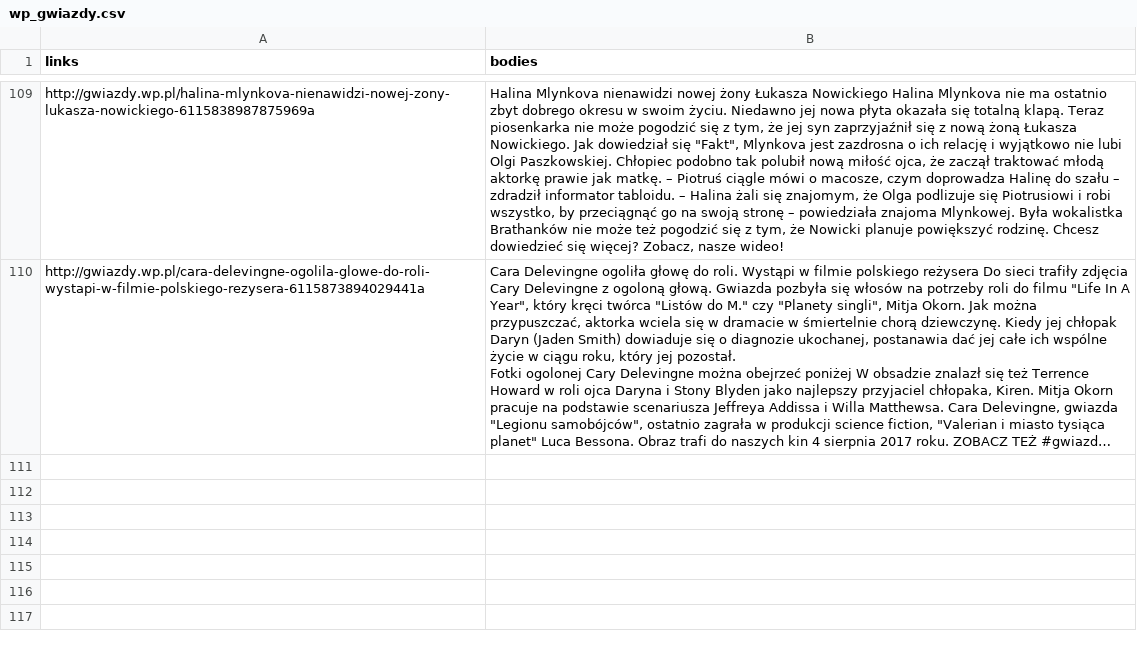
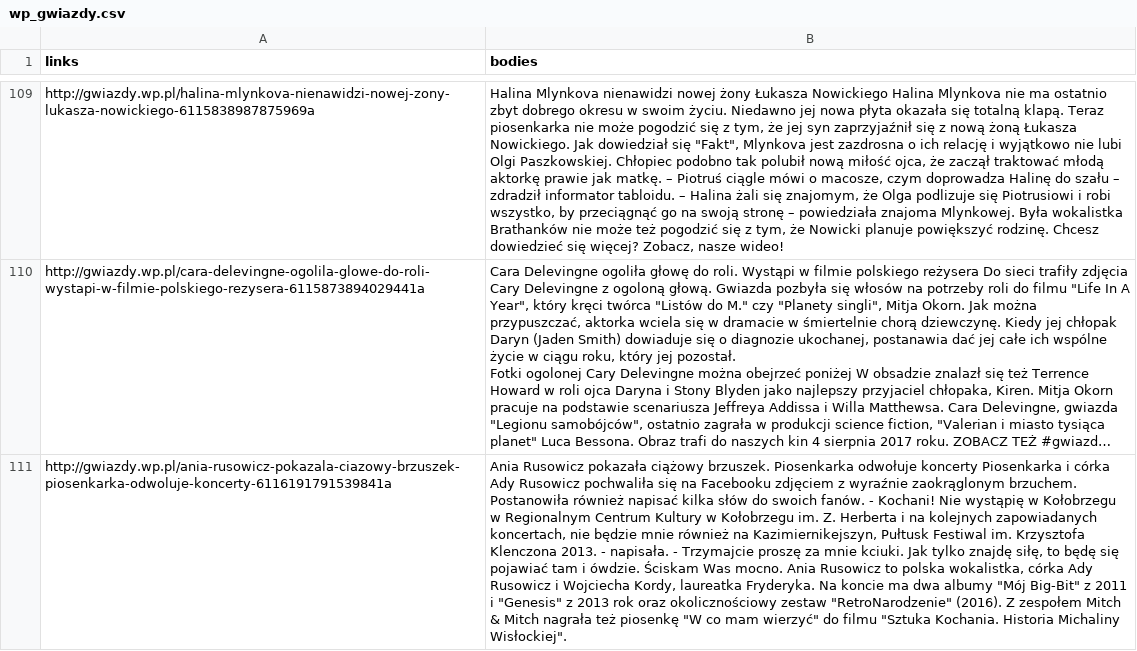
Before and after one commit to MarcinKosinski/trigeR5, a CSV file: data/wp_gwiazdy.csv, drawn as a sheet; only a part is shown, gaps mark what is left out; long unchanged cells end in …; the diff covers the shown part only; the diff names each change by its address in the sheet, - before the commit and + after, or states it on an @@ line.

```diff
--- a/data/wp_gwiazdy.csv
+++ b/data/wp_gwiazdy.csv
+row 111: http://gwiazdy.wp.pl/ania-rusowicz-pokazala-ciazowy-brzuszek-piosenkarka-odwoluje-koncerty-6116191791539841a | Ania Rusowicz pokazała ciążowy brzuszek. Piosenkarka odwołuje koncerty Piosenkarka i córka Ady Rusowicz pochwaliła się na Facebooku zdjęciem z wyraźnie zaokrąglonym brzuchem. Postanowiła również napisać kilka słów do swoich fanów. - Kochani! Nie wystąpię w Kołobrzegu w Regionalnym Centrum Kultury w Kołobrzegu im. Z. Herberta i na kolejnych zapowiadanych koncertach, nie będzie mnie również na Kazimiernikejszyn, Pułtusk Festiwal im. Krzysztofa Klenczona 2013. - napisała. - Trzymajcie proszę za mnie kciuki. Jak tylko znajdę siłę, to będę się pojawiać tam i ówdzie. Ściskam Was mocno. Ania Rusowicz to polska wokalistka, córka Ady Rusowicz i Wojciecha Kordy, laureatka Fryderyka. Na koncie ma dwa albumy "Mój Big-Bit" z 2011 i "Genesis" z 2013 rok oraz okolicznościowy zestaw "RetroNarodzenie" (2016). Z zespołem Mitch & Mitch nagrała też piosenkę "W co mam wierzyć" do filmu "Sztuka Kochania. Historia Michaliny Wisłockiej".
```
Also changed, not shown: 1 added row elsewhere in this file, data/wp_kuchnia.csv, data/wp_tech.csv, 6 other files.
